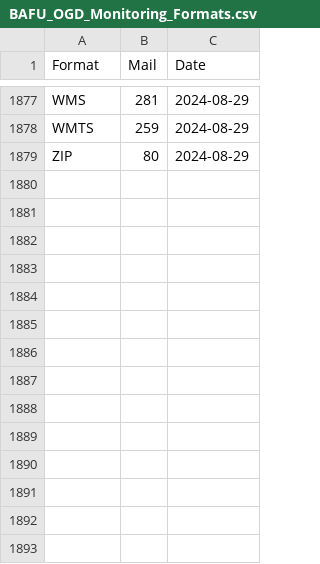
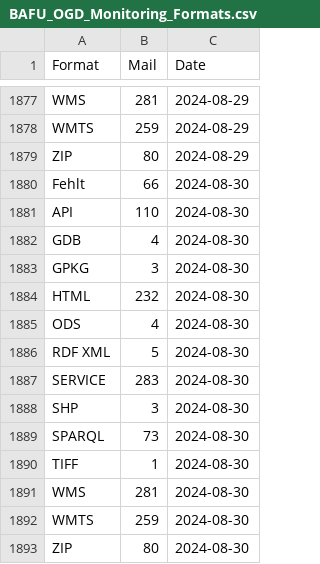
Before and after one commit to nrohrbach/OGD_Monitoring_BAFU, a CSV file: data/BAFU_OGD_Monitoring_Formats.csv, drawn as a sheet; only a part is shown, gaps mark what is left out; the diff names each change by its address in the sheet, - before the commit and + after, or states it on an @@ line.

```diff
--- a/data/BAFU_OGD_Monitoring_Formats.csv
+++ b/data/BAFU_OGD_Monitoring_Formats.csv
+row 1880: Fehlt | 66 | 2024-08-30
+row 1881: API | 110 | 2024-08-30
+row 1882: GDB | 4 | 2024-08-30
+row 1883: GPKG | 3 | 2024-08-30
+row 1884: HTML | 232 | 2024-08-30
+row 1885: ODS | 4 | 2024-08-30
+row 1886: RDF XML | 5 | 2024-08-30
+row 1887: SERVICE | 283 | 2024-08-30
+row 1888: SHP | 3 | 2024-08-30
+row 1889: SPARQL | 73 | 2024-08-30
+row 1890: TIFF | 1 | 2024-08-30
+row 1891: WMS | 281 | 2024-08-30
+row 1892: WMTS | 259 | 2024-08-30
+row 1893: ZIP | 80 | 2024-08-30
```
Also changed, not shown: data/BAFU_OGD_Monitoring_Datasets.csv, data/BAFU_OGD_Monitoring_LastUpdate.csv, 6 other files.
